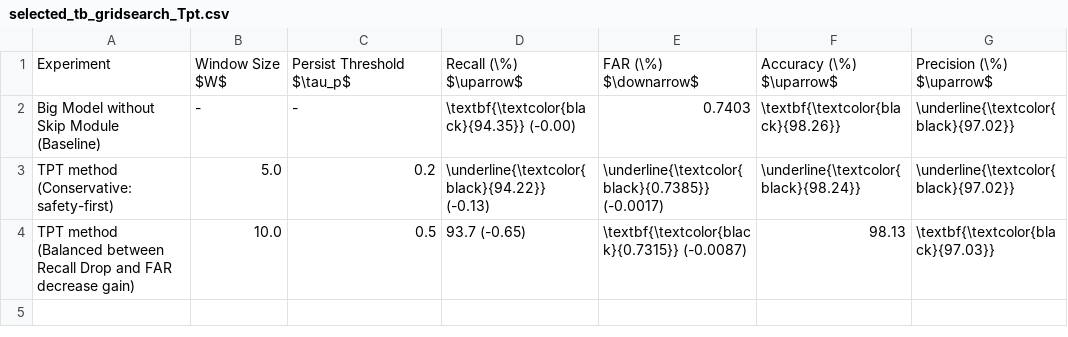
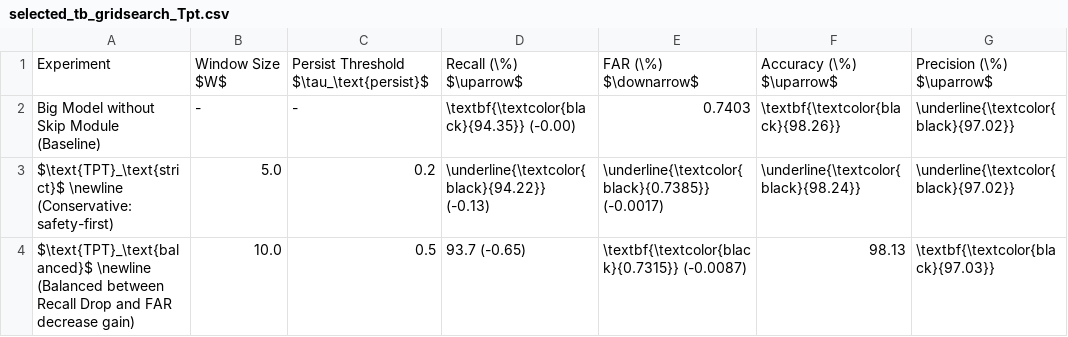
Before and after one commit to hahv/paper2_main, a CSV file: paper/out/zpaper2_standalone/4.table/selected_tb_gridsearch_Tpt.csv, drawn as a sheet; only a part is shown; the diff names each change by its address in the sheet, - before the commit and + after, or states it on an @@ line.

```diff
--- a/paper/out/zpaper2_standalone/4.table/selected_tb_gridsearch_Tpt.csv
+++ b/paper/out/zpaper2_standalone/4.table/selected_tb_gridsearch_Tpt.csv
-C1: Persist Threshold $\tau_p$
+C1: Persist Threshold $\tau_\text{persist}$
-A3: TPT method (Conservative: safety-first)
+A3: $\text{TPT}_\text{strict}$ \newline (Conservative: safety-first)
-A4: TPT method (Balanced between…
+A4: $\text{TPT}_\text{balanced}$ \newline (Balanced between…
```
Also changed, not shown: paper/4.table/out/opt_selected_rp__per_frame_accMotionDet.csv, paper/4.table/out/opt_selected_rp__per_frame_accMotionDet_Eager.csv, 31 other files.
